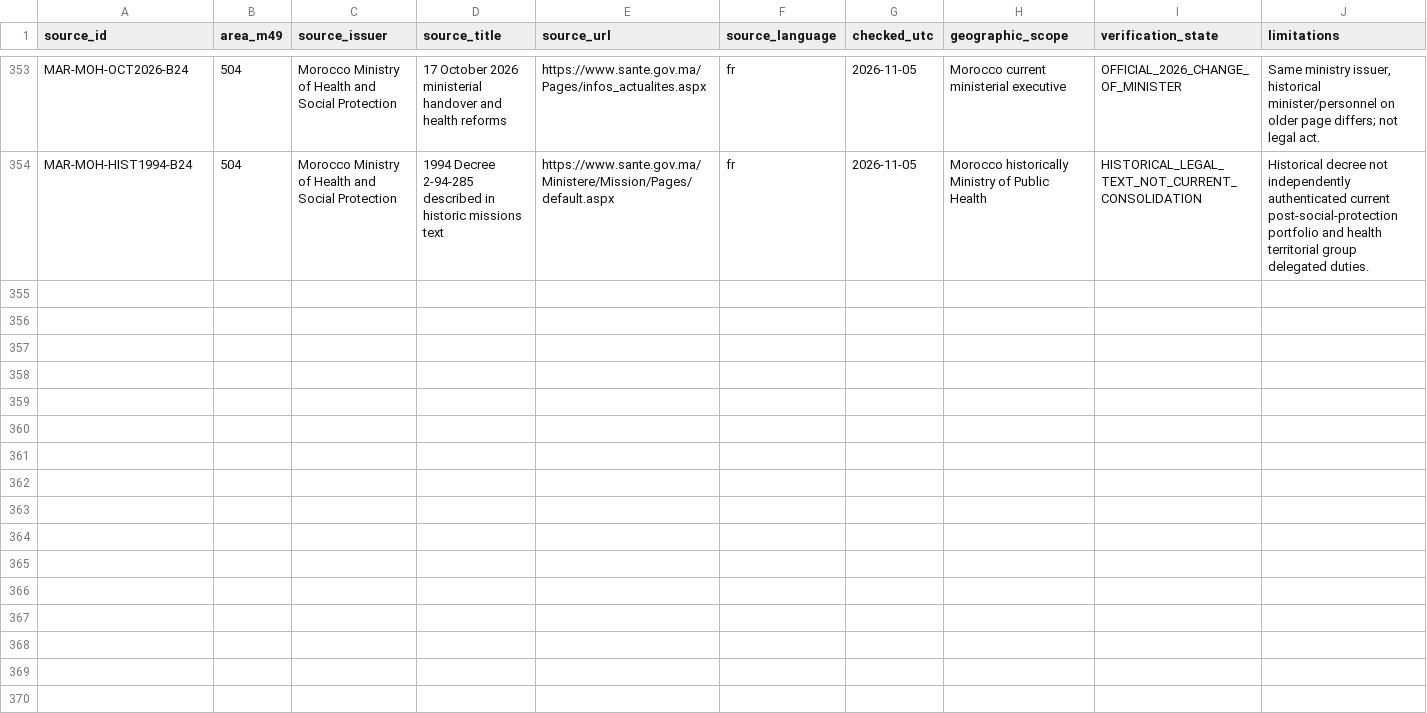
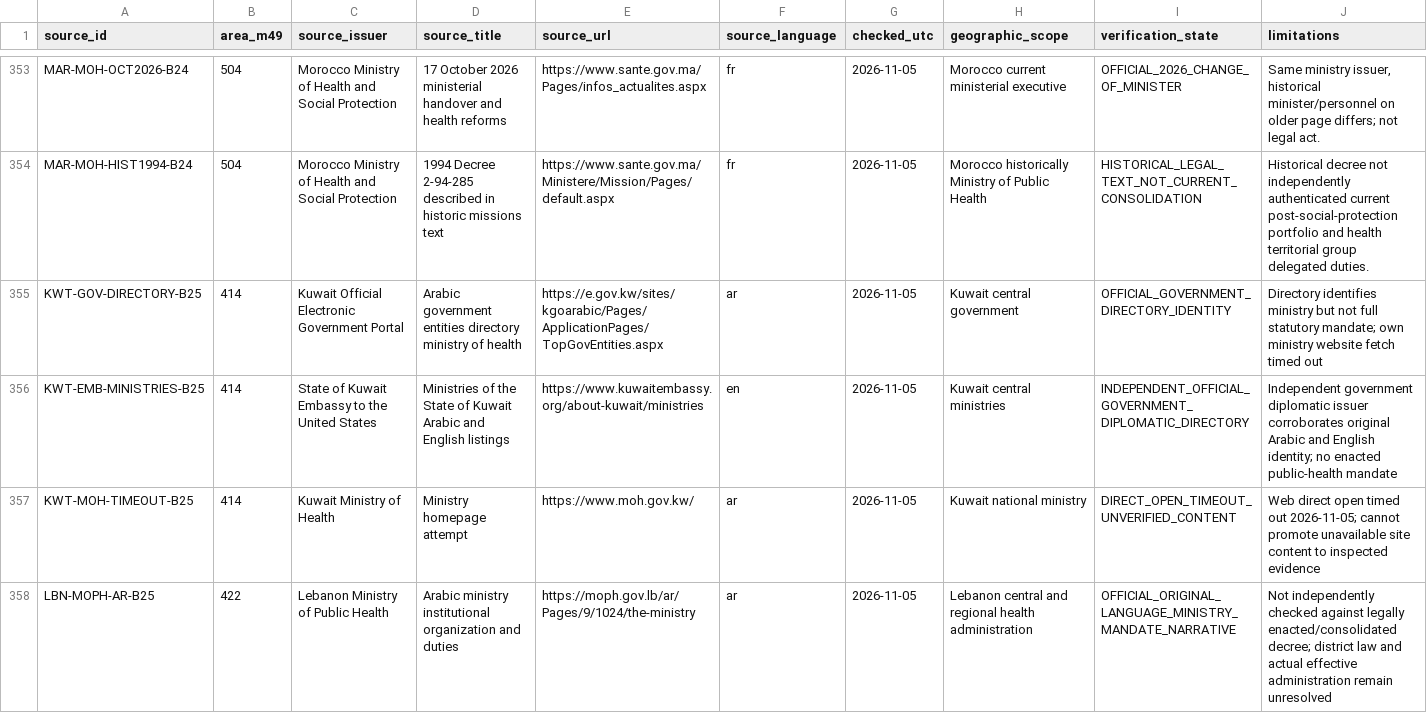
Before and after one commit to PortalHunter/Ethnicy-Based-Optimal-Weight, a CSV file: docs/atlas/handoffs/team-a/PROVENANCE.csv, drawn as a sheet; only a part is shown, gaps mark what is left out; the diff covers the shown part only; the diff names each change by its address in the sheet, - before the commit and + after, or states it on an @@ line.

```diff
--- a/docs/atlas/handoffs/team-a/PROVENANCE.csv
+++ b/docs/atlas/handoffs/team-a/PROVENANCE.csv
+row 355: KWT-GOV-DIRECTORY-B25 | 414 | Kuwait Official Electronic Government Portal | Arabic government entities directory ministry of health | https://e.gov.kw/sites/kgoarabic/Pages/ApplicationPages/TopGovEntities.aspx | ar | 2026-11-05 | Kuwait central government | OFFICIAL_GOVERNMENT_DIRECTORY_IDENTITY | Directory identifies ministry but not full statutory mandate; own ministry website fetch timed out
+row 356: KWT-EMB-MINISTRIES-B25 | 414 | State of Kuwait Embassy to the United States | Ministries of the State of Kuwait Arabic and English listings | https://www.kuwaitembassy.org/about-kuwait/ministries | en | 2026-11-05 | Kuwait central ministries | INDEPENDENT_OFFICIAL_GOVERNMENT_DIPLOMATIC_DIRECTORY | Independent government diplomatic issuer corroborates original Arabic and English identity; no enacted public-health mandate
+row 357: KWT-MOH-TIMEOUT-B25 | 414 | Kuwait Ministry of Health | Ministry homepage attempt | https://www.moh.gov.kw/ | ar | 2026-11-05 | Kuwait national ministry | DIRECT_OPEN_TIMEOUT_UNVERIFIED_CONTENT | Web direct open timed out 2026-11-05; cannot promote unavailable site content to inspected evidence
+row 358: LBN-MOPH-AR-B25 | 422 | Lebanon Ministry of Public Health | Arabic ministry institutional organization and duties | https://moph.gov.lb/ar/Pages/9/1024/the-ministry | ar | 2026-11-05 | Lebanon central and regional health administration | OFFICIAL_ORIGINAL_LANGUAGE_MINISTRY_MANDATE_NARRATIVE | Not independently checked against legally enacted/consolidated decree; district law and actual effective administration remain unresolved
```
Also changed, not shown: 11 added rows elsewhere in this file.
